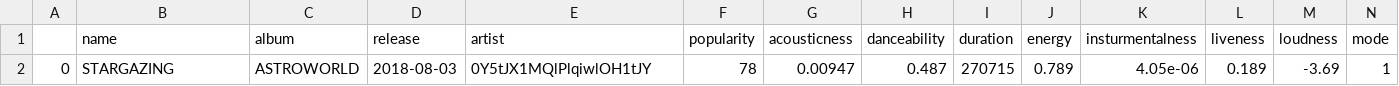
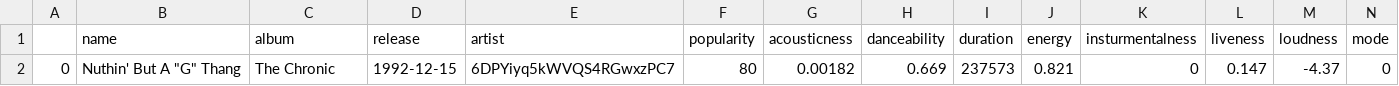
Before and after one commit to tig-github/yazify, a CSV file: backend/app/csv/user.csv, drawn as a sheet; only a part is shown; removed rows and columns are numbered as before the commit, all else as after; rows hold the shown columns only; the diff names each change by its address in the sheet, - before the commit and + after, or states it on an @@ line.

```diff
--- a/backend/app/csv/user.csv
+++ b/backend/app/csv/user.csv
-row 2: 0 | STARGAZING | ASTROWORLD | 2018-08-03 | 0Y5tJX1MQlPlqiwlOH1tJY | 78 | 0.00947 | 0.487 | 270715 | 0.789 | 4.05e-06 | 0.189 | -3.69 | 1
+row 2: 0 | Nuthin' But A "G" Thang | The Chronic | 1992-12-15 | 6DPYiyq5kWVQS4RGwxzPC7 | 80 | 0.00182 | 0.669 | 237573 | 0.821 | 0 | 0.147 | -4.37 | 0
```
Also changed, not shown: 10 other files.
